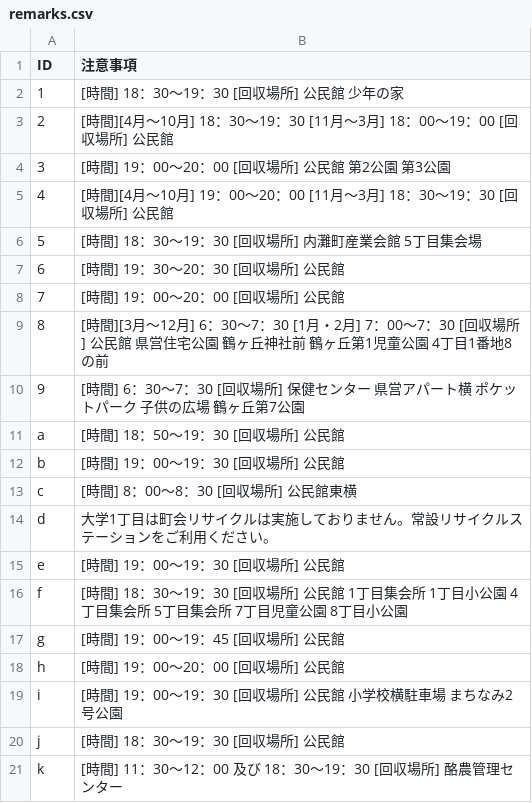
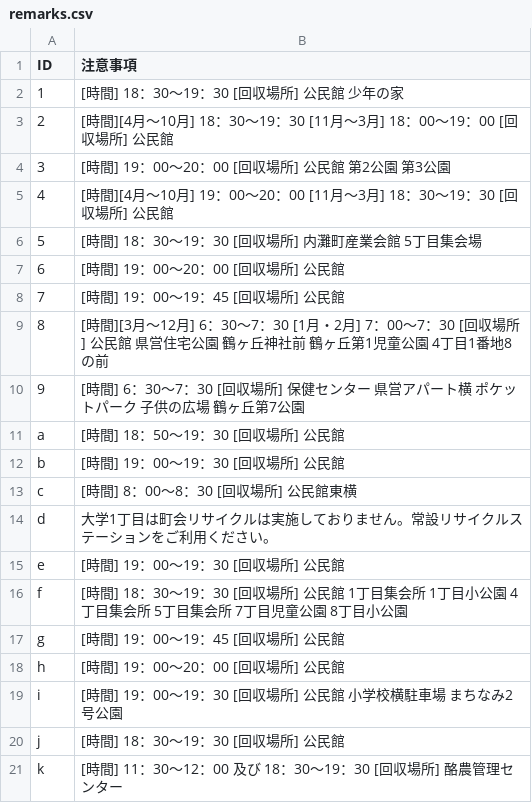
Before and after one commit to uchinada5374/5374, a CSV file: data/remarks.csv, drawn as a sheet.

Commit message:
向陽台アカシア時間変更

```diff
--- a/data/remarks.csv
+++ b/data/remarks.csv
@@ -6,4 +6,4 @@ ID,注意事項
 5,[時間] 18：30～19：30 [回収場所] 内灘町産業会館 5丁目集会場
-6,[時間] 19：30～20：30 [回収場所] 公民館
-7,[時間] 19：00～20：00 [回収場所] 公民館
+6,[時間] 19：00～20：00 [回収場所] 公民館
+7,[時間] 19：00～19：45 [回収場所] 公民館
 8,[時間][3月～12月] 6：30～7：30 [1月・2月] 7：00～7：30 [回収場所] 公民館 県営住宅公園 鶴ヶ丘神社前 鶴ヶ丘第1児童公園 4丁目1番地8の前
```
